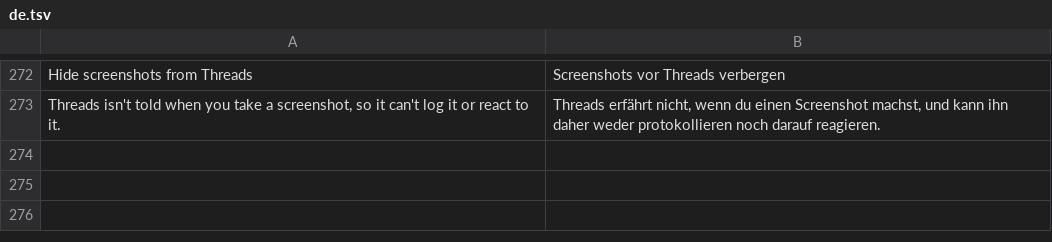
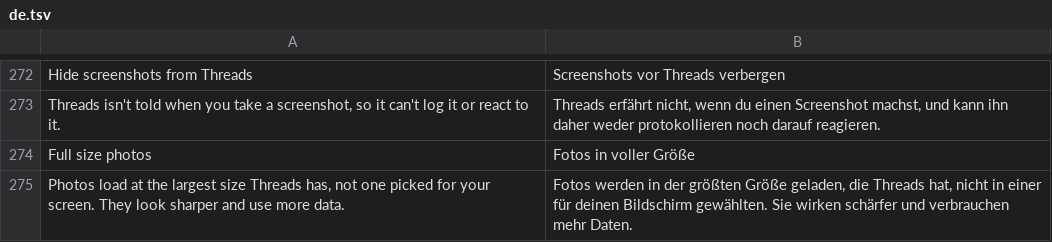
Before and after one commit to SysAdminDoc/HushThreads, a TSV file: extensions/shared/library/src/main/l10n/de.tsv, drawn as a sheet; only a part is shown, gaps mark what is left out.

Commit message:
feat(feed): add Max image quality
Threads gets every photo in several sizes and picks one in a single
static chooser it shares with Instagram's code: among the sizes with the
wanted shape, the one whose width is closest to a twentieth past a
target, usually the screen's width capped at 1080. The patch hands that
target width to the extension first thing, and while the switch is on
the extension answers a width no photo reaches, so the widest size of
that shape wins. The shape rule, the tie rule and the any-shape fallback
stay as Threads wrote them, so square crops stay square and nothing
changes size on screen. Avatars and video renditions are picked
elsewhere and aren't touched.

The chooser is found by its kept types and what it does (width and
height reads, Math.abs, the target plus its twentieth, the fallback call
to itself), and the patch refuses when there isn't exactly one, the
width register is written before it's read, or the width is read
anywhere else. Off in Manager's default selection since every photo
becomes a bigger download, the switch ships on, and the row sits in the
Feed section as Full size photos. Strings added for de, es, in, pt-BR
and tr.

Test changes are new cases for the new family: the backup allowlist,
the Feed row, the family report and default lines, and a paused probe.
The fixture test checks 450, 449 and 448.

```diff
--- a/extensions/shared/library/src/main/l10n/de.tsv
+++ b/extensions/shared/library/src/main/l10n/de.tsv
@@ -273 +273,3 @@ Hide screenshots from Threads	Screenshots vor Threads verbergen
 Threads isn't told when you take a screenshot, so it can't log it or react to it.	Threads erfährt nicht, wenn du einen Screenshot machst, und kann ihn daher weder protokollieren noch darauf reagieren.
+Full size photos	Fotos in voller Größe
+Photos load at the largest size Threads has, not one picked for your screen. They look sharper and use more data.	Fotos werden in der größten Größe geladen, die Threads hat, nicht in einer für deinen Bildschirm gewählten. Sie wirken schärfer und verbrauchen mehr Daten.
```
Also changed, not shown: extensions/shared/library/src/main/l10n/es.tsv, extensions/shared/library/src/main/l10n/in.tsv, 21 other files.
